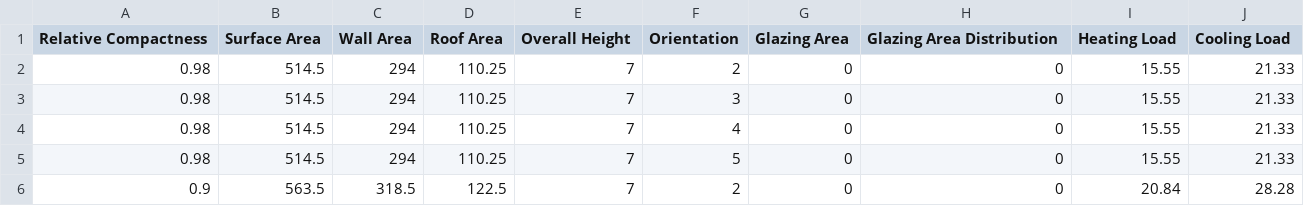
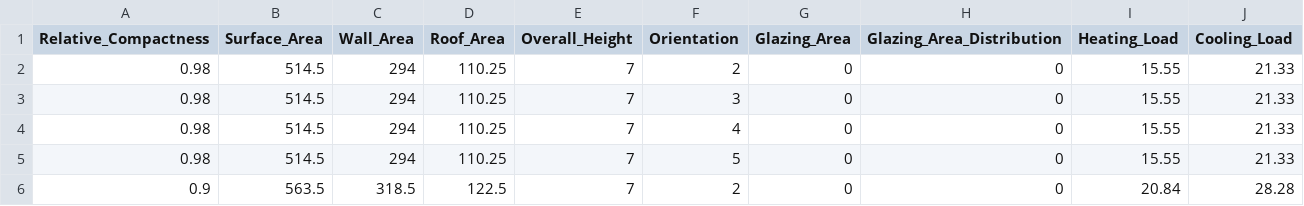
Before and after one commit to ChloeNewlyn/EnergyEfficiency, a CSV file: Energy_dataset.csv, drawn as a sheet; only a part is shown.

Commit message:
Update Energy_dataset.csv

```diff
--- a/Energy_dataset.csv
+++ b/Energy_dataset.csv
@@ -1,2 +1,2 @@
-Relative Compactness,Surface Area,Wall Area,Roof Area,Overall Height,Orientation,Glazing Area,Glazing Area Distribution,Heating Load,Cooling Load
+Relative_Compactness,Surface_Area,Wall_Area,Roof_Area,Overall_Height,Orientation,Glazing_Area,Glazing_Area_Distribution,Heating_Load,Cooling_Load
 0.98,514.5,294,110.25,7,2,0,0,15.55,21.33
```
